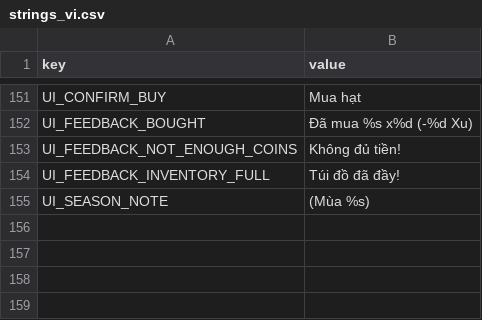
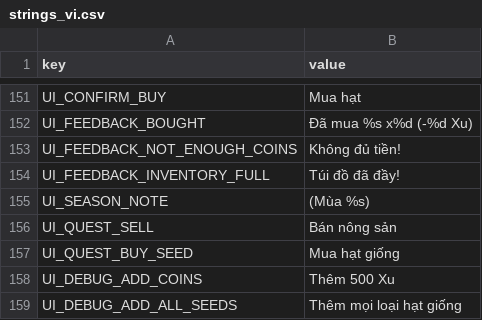
Before and after one commit to hoangarts1/nongtrai, a CSV file: localization/strings_vi.csv, drawn as a sheet; only a part is shown, gaps mark what is left out.

Commit message:
feat(tutorial): add sell and buy quest steps and economy debug actions

```diff
--- a/localization/strings_vi.csv
+++ b/localization/strings_vi.csv
@@ -155 +155,5 @@ UI_FEEDBACK_INVENTORY_FULL,"Túi đồ đã đầy!"
 UI_SEASON_NOTE,"(Mùa %s)"
+UI_QUEST_SELL,"Bán nông sản"
+UI_QUEST_BUY_SEED,"Mua hạt giống"
+UI_DEBUG_ADD_COINS,"Thêm 500 Xu"
+UI_DEBUG_ADD_ALL_SEEDS,"Thêm mọi loại hạt giống"
```
Also changed, not shown: localization/strings_en.csv, 10 other files.
